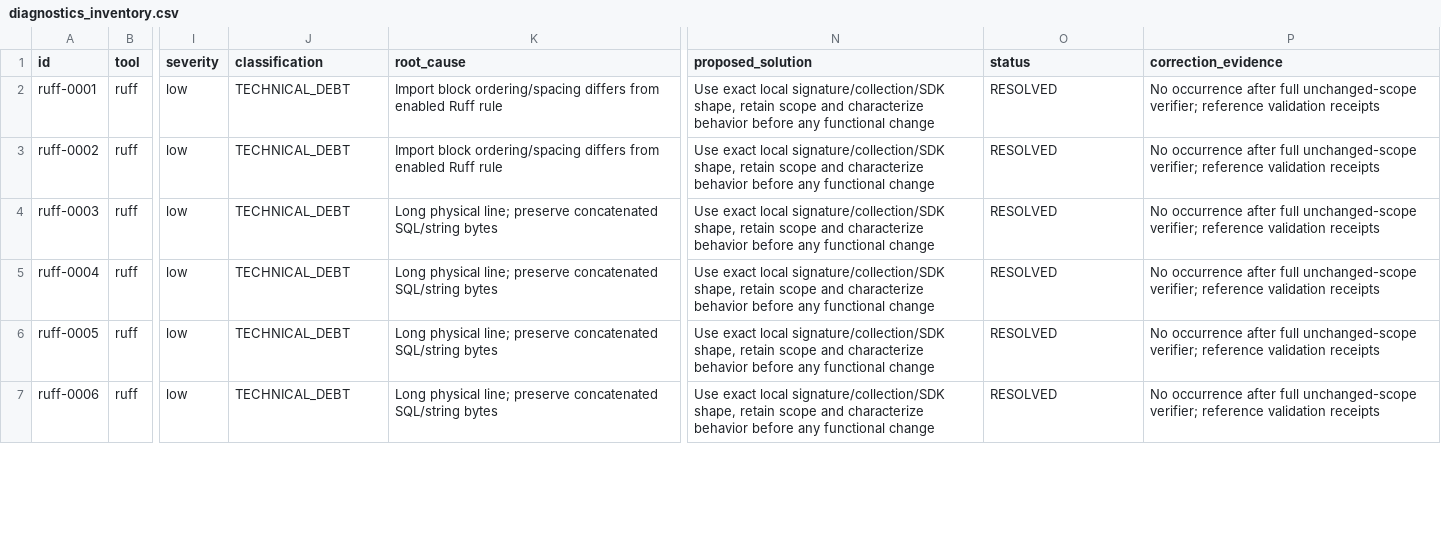
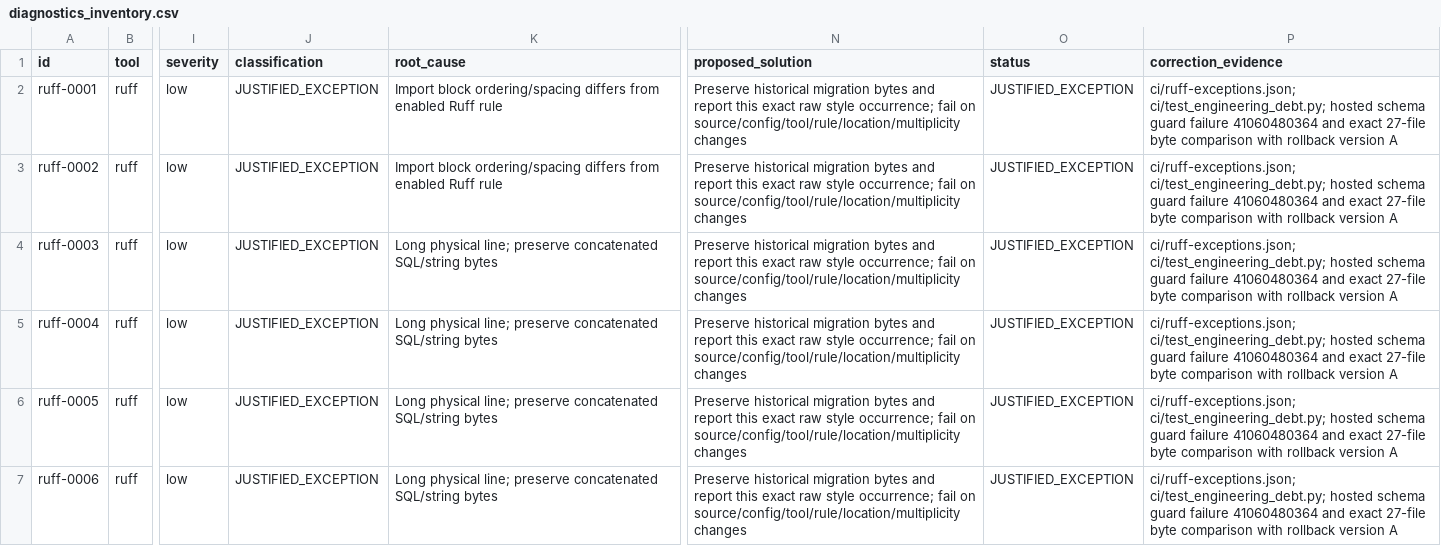
Before and after one commit to tiagocaldironi/income-analytics, a CSV file: income-analytics/docs/engineering/engineering-debt-closure/diagnostics_inventory.csv, drawn as a sheet; only a part is shown, gaps mark what is left out; the diff covers the shown part only; the diff names each change by its address in the sheet, - before the commit and + after, or states it on an @@ line.

Commit message:
Preserve migration byte identity with visible hash-pinned legacy style exceptions

```diff
--- a/income-analytics/docs/engineering/engineering-debt-closure/diagnostics_inventory.csv
+++ b/income-analytics/docs/engineering/engineering-debt-closure/diagnostics_inventory.csv
-J2:J7 (classification): TECHNICAL_DEBT
+J2:J7 (classification): JUSTIFIED_EXCEPTION
-N2:N7 (proposed_solution): Use exact local signature/collection/SDK shape, retain scope and characterize behavior before any functional change
+N2:N7 (proposed_solution): Preserve historical migration bytes and report this exact raw style occurrence; fail on source/config/tool/rule/location/multiplicity changes
-O2:O7 (status): RESOLVED
+O2:O7 (status): JUSTIFIED_EXCEPTION
-P2:P7 (correction_evidence): No occurrence after full unchanged-scope verifier; reference validation receipts
+P2:P7 (correction_evidence): ci/ruff-exceptions.json; ci/test_engineering_debt.py; hosted schema guard failure 41060480364 and exact 27-file byte comparison with rollback version A
```
Also changed, not shown: 107 edited cells elsewhere in this file, income-analytics/docs/engineering/engineering-debt-closure/corrections_matrix.csv, 24 other files.
